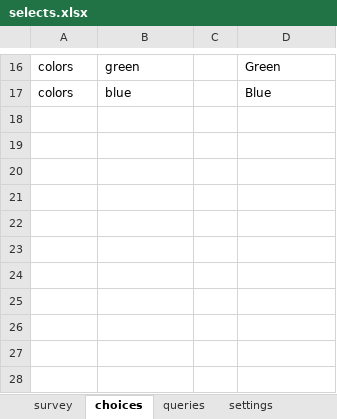
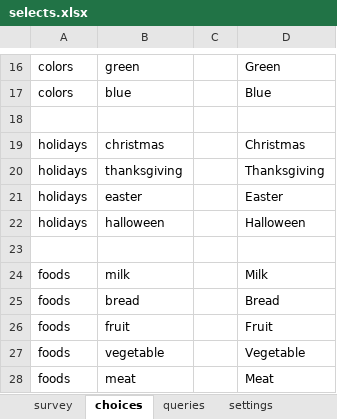
Before and after one commit to magogt/opendatakit.survey-js-clean, an Excel workbook: form-files/tables/selects/forms/selects/selects.xlsx, sheet choices, drawn as a sheet; only a part is shown, gaps mark what is left out; values as stored, in another font and other column widths than the file's, no borders; the diff names each change by its address in the sheet, - before the commit and + after, or states it on an @@ line.

```diff
--- a/form-files/tables/selects/forms/selects/selects.xlsx (sheet choices)
+++ b/form-files/tables/selects/forms/selects/selects.xlsx (sheet choices)
+row 18: (empty)
+row 19: holidays | christmas |  | Christmas
+row 20: holidays | thanksgiving |  | Thanksgiving
+row 21: holidays | easter |  | Easter
+row 22: holidays | halloween |  | Halloween
+row 23: (empty)
+row 24: foods | milk |  | Milk
+row 25: foods | bread |  | Bread
+row 26: foods | fruit |  | Fruit
+row 27: foods | vegetable |  | Vegetable
+row 28: foods | meat |  | Meat
```
Also changed, not shown: sheet survey, 3 other files.
